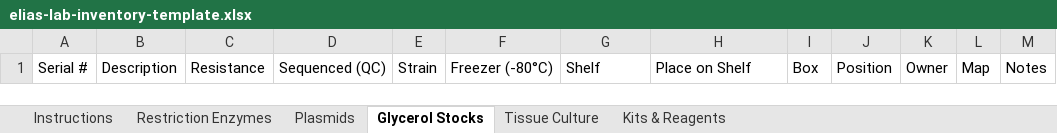
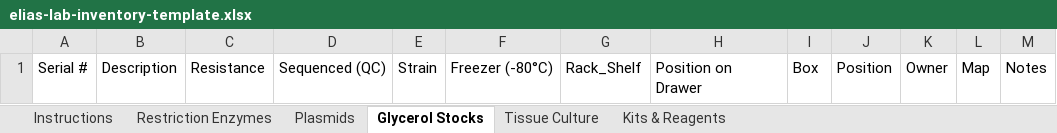
Before and after one commit to AmerElias12/elias-lab, an Excel workbook: assets/elias-lab-inventory-template.xlsx, sheet Glycerol Stocks, drawn as a sheet; values as stored, in another font and other column widths than the file's, no borders; the diff names each change by its address in the sheet, - before the commit and + after, or states it on an @@ line.

```diff
--- a/assets/elias-lab-inventory-template.xlsx (sheet Glycerol Stocks)
+++ b/assets/elias-lab-inventory-template.xlsx (sheet Glycerol Stocks)
-G1: Shelf
+G1: Rack_Shelf
-H1: Place on Shelf
+H1: Position on Drawer
```
Also changed, not shown: sheet Instructions, 2 other files.
